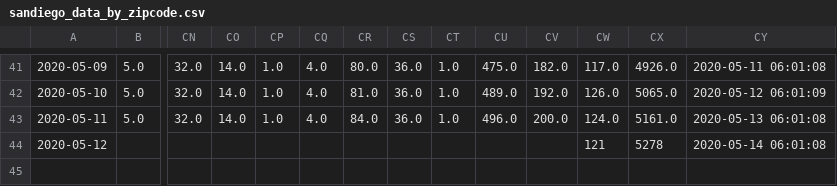
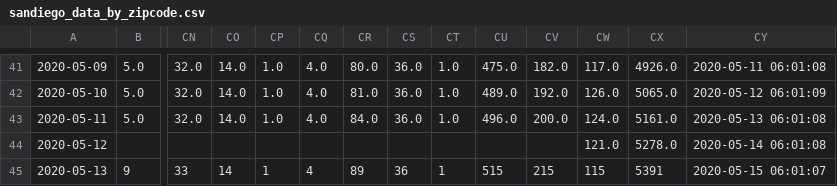
Before and after one commit to JenDobson/covid19-san-diego, a CSV file: csv/sandiego_data_by_zipcode.csv, drawn as a sheet; only a part is shown, gaps mark what is left out; rows hold the shown columns only; the diff names each change by its address in the sheet, - before the commit and + after, or states it on an @@ line.

Commit message:
update for 2020-05-15; Zipcodes with no reporting:  ; Reported zipcodes not recorded: Zipcodes with no reporting:  ; Reported zipcodes not recorded:

```diff
--- a/csv/sandiego_data_by_zipcode.csv
+++ b/csv/sandiego_data_by_zipcode.csv
-CW44: 121
+CW44: 121.0
-CX44: 5278
+CX44: 5278.0
+row 45: 2020-05-13 | 9 | 33 | 14 | 1 | 4 | 89 | 36 | 1 | 515 | 215 | 115 | 5391 | 2020-05-15 06:01:07
```
